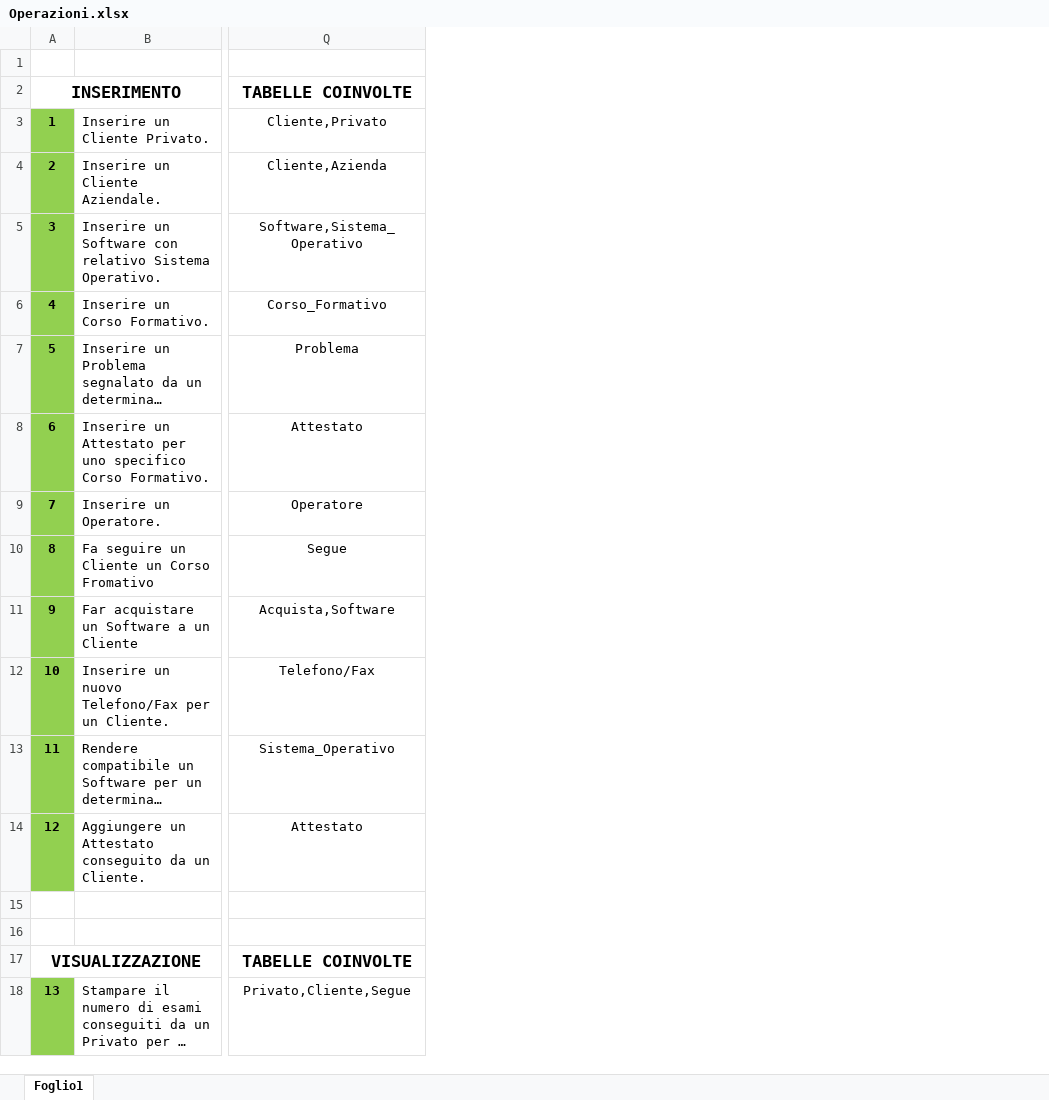
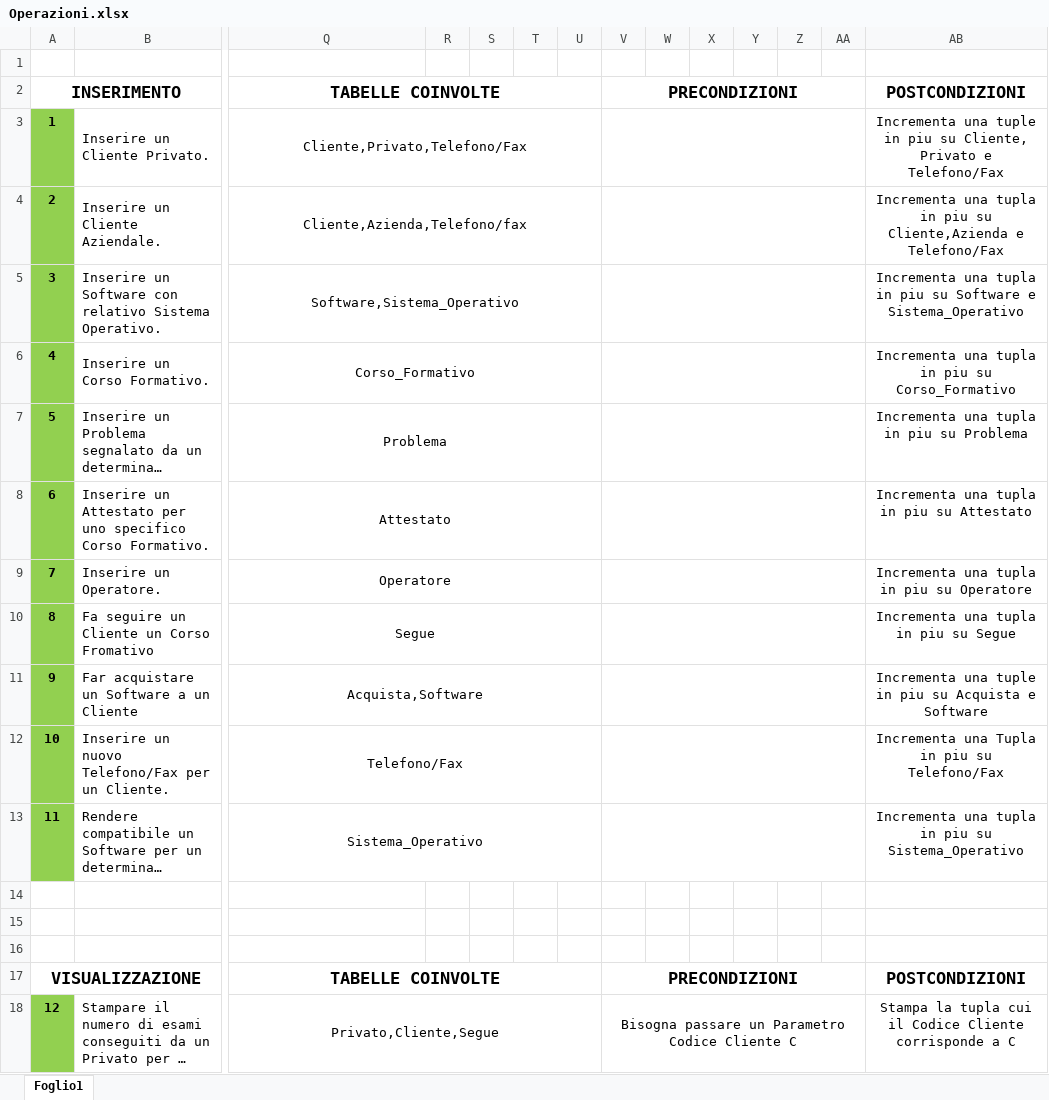
Before and after one commit to DbProject-Tortora19-20/Operazioni, an Excel workbook: Operazioni.xlsx, sheet Foglio1, drawn as a sheet; only a part is shown, gaps mark what is left out; long unchanged cells end in …; values as stored, in another font and other column widths than the file's, no borders; removed rows and columns are numbered as before the commit, all else as after; rows hold the shown columns only; the diff covers the shown part only; the diff names each change by its address in the sheet, - before the commit and + after, or states it on an @@ line.

Commit message:
Add files via upload

```diff
--- a/Operazioni.xlsx (sheet Foglio1)
+++ b/Operazioni.xlsx (sheet Foglio1)
+column R, empty
+column S, empty
+column T, empty
+column U, empty
+column V, rows 2-18: PRECONDIZIONI |  |  |  |  |  |  |  |  |  |  |  |  |  |  | PRECONDIZIONI | Bisogna passare un Parametro Codice Cliente C
+column W, empty
+column X, empty
+column Y, empty
+column Z, empty
+column AA, empty
+column AB, rows 2-18: POSTCONDIZIONI | Incrementa una tuple in piu su Cliente, Privato e Telefono/Fax | Incrementa una tupla in piu su Cliente,Azienda e Telefono/Fax | Incrementa una tupla in piu su Software e Sistema_Operativo | Incrementa una tupla in piu su Corso_Formativo | Incrementa una tupla in piu su Problema | Incrementa una tupla in piu su Attestato | Incrementa una tupla in piu su Operatore | Incrementa una tupla in piu su Segue | Incrementa una tuple in piu su Acquista e Software | Incrementa una Tupla in piu su Telefono/Fax | Incrementa una tupla in piu su Sistema_Operativo |  |  |  | POSTCONDIZIONI | Stampa la tupla cui il Codice Cliente corrisponde a C
+Q2:U2 merged
-Q3: Cliente,Privato
+Q3: Cliente,Privato,Telefono/Fax
+Q3:U3 merged
-Q4: Cliente,Azienda
+Q4: Cliente,Azienda,Telefono/fax
+Q4:U4 merged
+Q5:U5 merged
+Q6:U6 merged
+Q7:U7 merged
+Q8:U8 merged
+Q9:U9 merged
+Q10:U10 merged
+Q11:U11 merged
+Q12:U12 merged
+Q13:U13 merged
-row 14: 12 | Aggiungere un Attestato conseguito da un Cliente. | Attestato
+row 14: (empty)
-A14 fill: #92D050
+A14 fill: none
-B14:P14 merged
+Q17:U17 merged
@@ column A renumbered between rows 18 and 33 @@
+Q18:U18 merged
```
Also changed, not shown: 9 edited cells, cell formats and merged cells elsewhere in this sheet.
